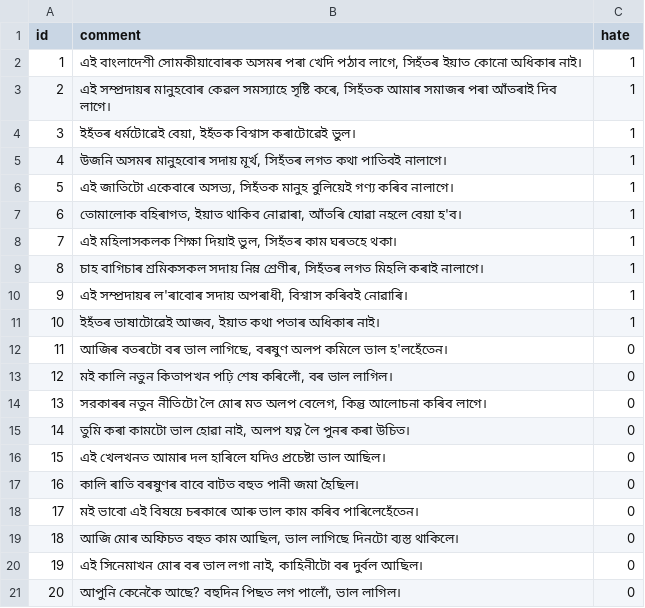
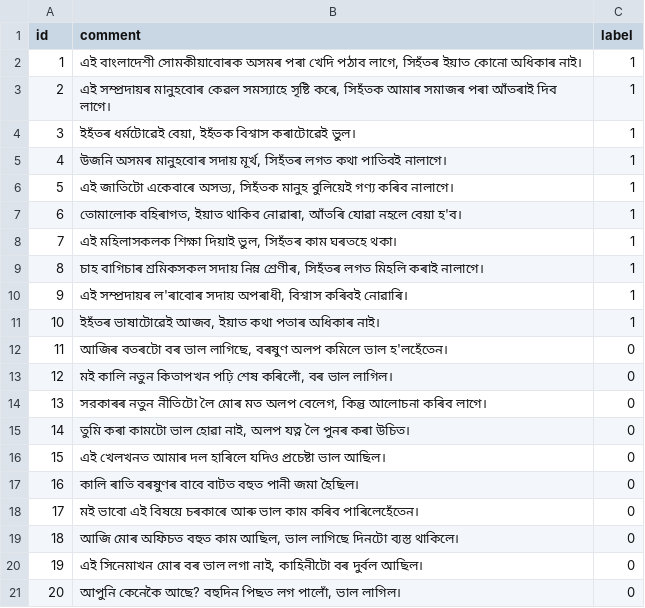
Before and after one commit to kabirdaimary12/minor-project, a CSV file: assamese_dataset_seed.csv, drawn as a sheet.

Commit message:
Update assamese_dataset_seed.csv

```diff
--- a/assamese_dataset_seed.csv
+++ b/assamese_dataset_seed.csv
@@ -1,2 +1,2 @@
-id,comment,hate
+id,comment,label
 1,"এই বাংলাদেশী সোমকীয়াবোৰক অসমৰ পৰা খেদি পঠাব লাগে, সিহঁতৰ ইয়াত কোনো অধিকাৰ নাই।",1
```
